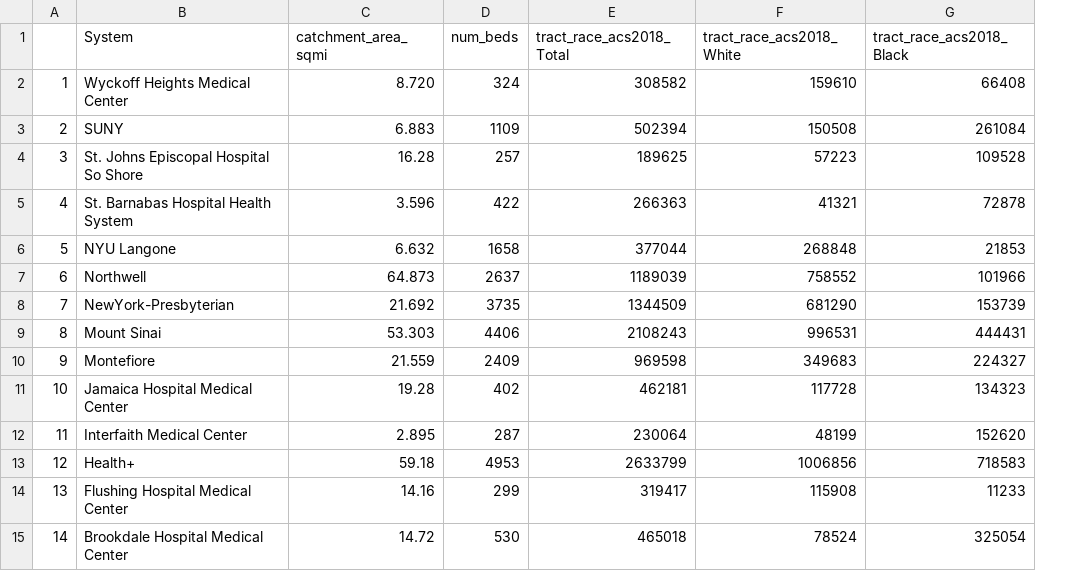
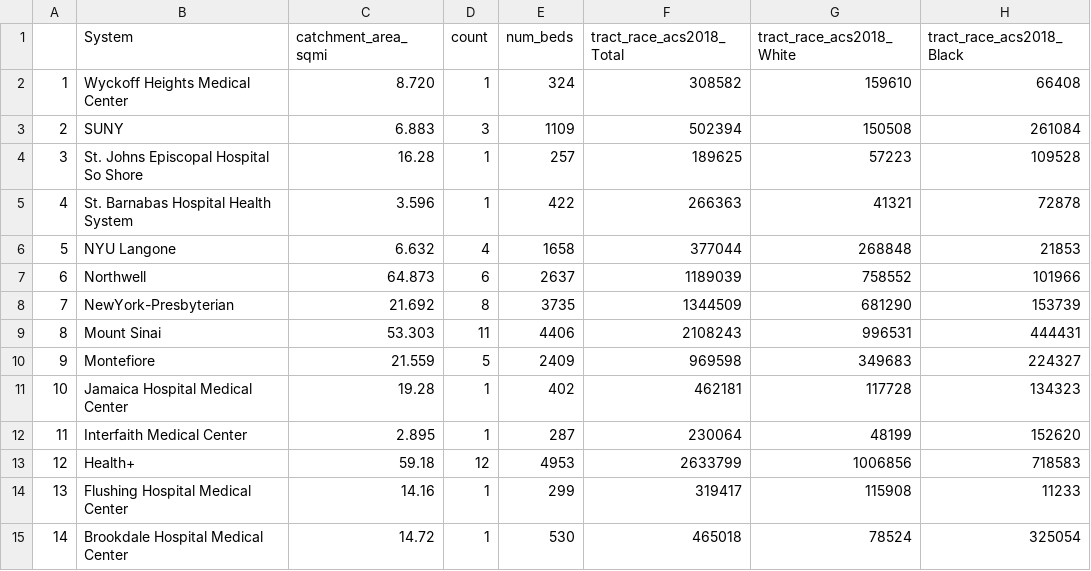
Before and after one commit to westerleyy/medicareinNYC, a CSV file: data/medicare_part_b/comprehensive_hospital_medicare_data.csv, drawn as a sheet; only a part is shown; the diff names each change by its address in the sheet, - before the commit and + after, or states it on an @@ line.

Commit message:
added hospital count

```diff
--- a/data/medicare_part_b/comprehensive_hospital_medicare_data.csv
+++ b/data/medicare_part_b/comprehensive_hospital_medicare_data.csv
+column D (count), rows 2-15: 1 | 3 | 1 | 1 | 4 | 6 | 8 | 11 | 5 | 1 | 1 | 12 | 1 | 1
```
Also changed, not shown: 10 other files.
